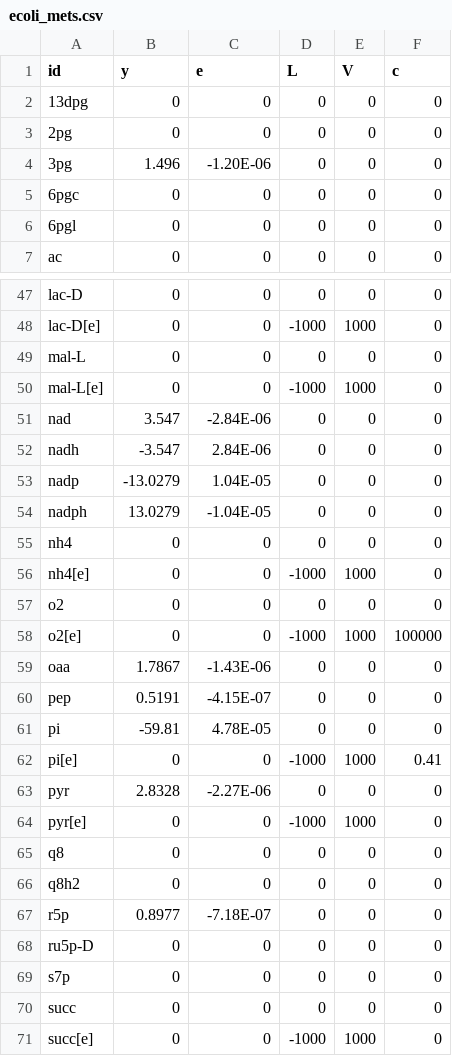
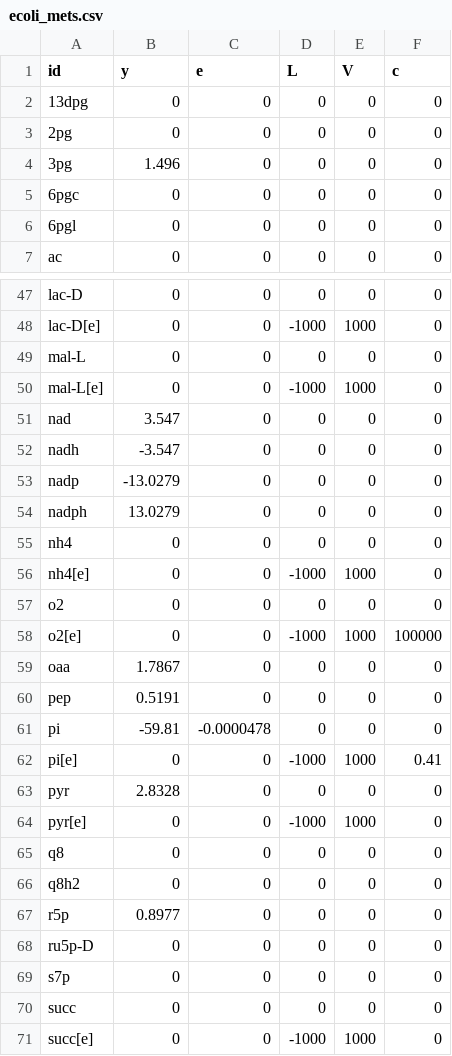
Before and after one commit to josePereiro/Chemostat.jl, a CSV file: ModelsData/EColi/ecoli_v2/ecoli_mets.csv, drawn as a sheet; only a part is shown, gaps mark what is left out; the diff covers the shown part only.

```diff
--- a/ModelsData/EColi/ecoli_v2/ecoli_mets.csv
+++ b/ModelsData/EColi/ecoli_v2/ecoli_mets.csv
@@ -3,3 +3,3 @@ id,y,e,L,V,c
 2pg,0,0,0,0,0
-3pg,1.496,-1.20E-06,0,0,0
+3pg,1.496,0,0,0,0
 6pgc,0,0,0,0,0
@@ -50,6 +50,6 @@ mal-L,0,0,0,0,0
 mal-L[e],0,0,-1000,1000,0
-nad,3.547,-2.84E-06,0,0,0
-nadh,-3.547,2.84E-06,0,0,0
-nadp,-13.0279,1.04E-05,0,0,0
-nadph,13.0279,-1.04E-05,0,0,0
+nad,3.547,0,0,0,0
+nadh,-3.547,0,0,0,0
+nadp,-13.0279,0,0,0,0
+nadph,13.0279,0,0,0,0
 nh4,0,0,0,0,0
@@ -58,7 +58,7 @@ o2,0,0,0,0,0
 o2[e],0,0,-1000,1000,100000
-oaa,1.7867,-1.43E-06,0,0,0
-pep,0.5191,-4.15E-07,0,0,0
-pi,-59.81,4.78E-05,0,0,0
+oaa,1.7867,0,0,0,0
+pep,0.5191,0,0,0,0
+pi,-59.81,-0.0000478,0,0,0
 pi[e],0,0,-1000,1000,0.41
-pyr,2.8328,-2.27E-06,0,0,0
+pyr,2.8328,0,0,0,0
 pyr[e],0,0,-1000,1000,0
@@ -66,3 +66,3 @@ q8,0,0,0,0,0
 q8h2,0,0,0,0,0
-r5p,0.8977,-7.18E-07,0,0,0
+r5p,0.8977,0,0,0,0
 ru5p-D,0,0,0,0,0
```
Also changed, not shown: 15 edited cells elsewhere in this file, ModelsData/EColi/ecoli_v1/ecoli_mets.csv, ModelsData/EColi/ecoli_v1/ecoli_rxns.csv, 16 other files.
